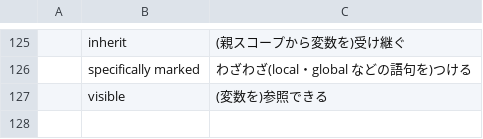
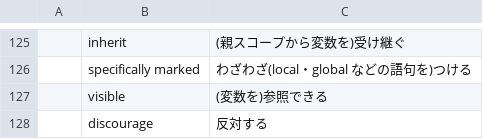
Before and after one commit to mnru/julia-doc-ja-v1.0-source, a CSV file: word.csv, drawn as a sheet; only a part is shown, gaps mark what is left out; the diff names each change by its address in the sheet, - before the commit and + after, or states it on an @@ line.

```diff
--- a/word.csv
+++ b/word.csv
+row 128:  | discourage | 反対する
```
Also changed, not shown: ref.csv, 2 other files.
